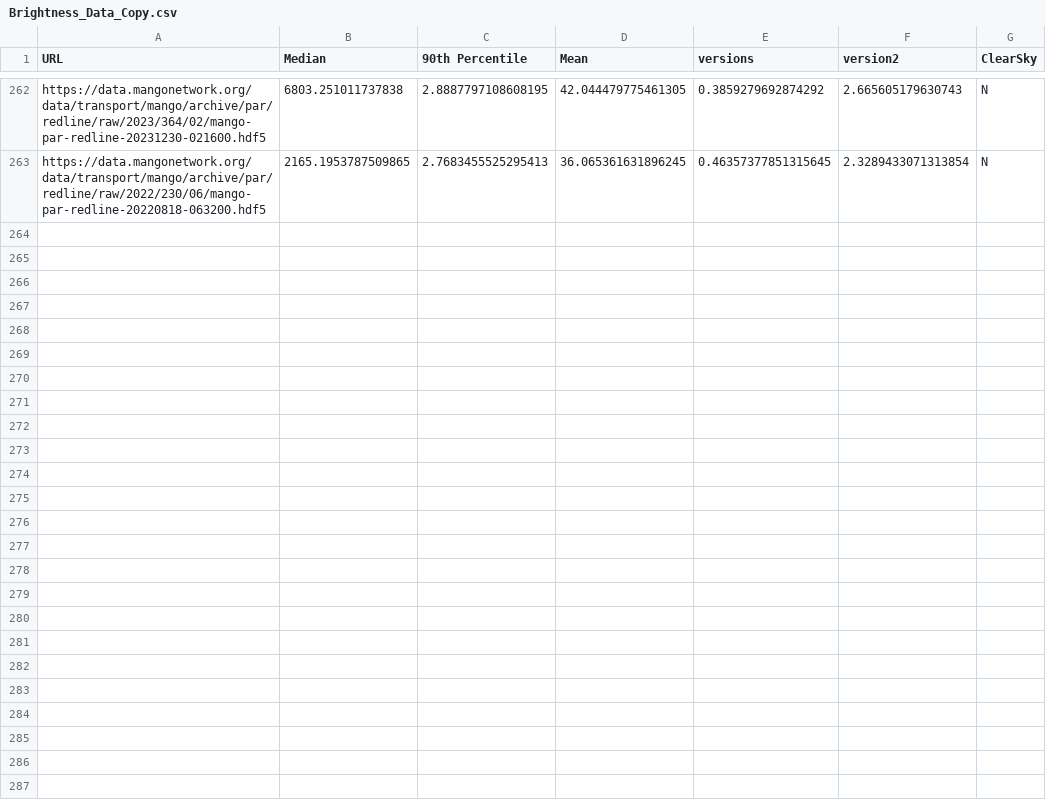
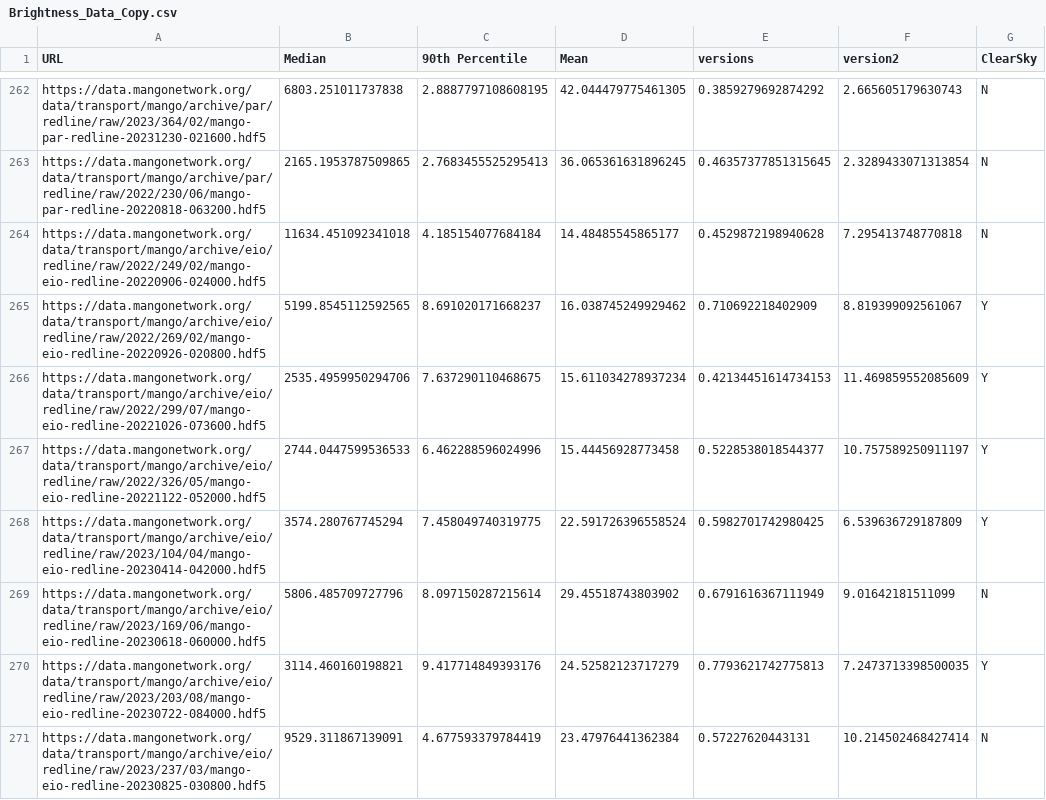
Before and after one commit to mangonetwork/cloud-detection, a CSV file: Brightness_Data_Copy.csv, drawn as a sheet; only a part is shown, gaps mark what is left out; the diff names each change by its address in the sheet, - before the commit and + after, or states it on an @@ line.

```diff
--- a/Brightness_Data_Copy.csv
+++ b/Brightness_Data_Copy.csv
+row 264: https://data.mangonetwork.org/data/transport/mango/archive/eio/redline/raw/2022/249/02/mango-eio-redline-20220906-024000.hdf5 | 11634.451092341018 | 4.185154077684184 | 14.48485545865177 | 0.4529872198940628 | 7.295413748770818 | N
+row 265: https://data.mangonetwork.org/data/transport/mango/archive/eio/redline/raw/2022/269/02/mango-eio-redline-20220926-020800.hdf5 | 5199.8545112592565 | 8.691020171668237 | 16.038745249929462 | 0.710692218402909 | 8.819399092561067 | Y
+row 266: https://data.mangonetwork.org/data/transport/mango/archive/eio/redline/raw/2022/299/07/mango-eio-redline-20221026-073600.hdf5 | 2535.4959950294706 | 7.637290110468675 | 15.611034278937234 | 0.42134451614734153 | 11.469859552085609 | Y
+row 267: https://data.mangonetwork.org/data/transport/mango/archive/eio/redline/raw/2022/326/05/mango-eio-redline-20221122-052000.hdf5 | 2744.0447599536533 | 6.462288596024996 | 15.44456928773458 | 0.5228538018544377 | 10.757589250911197 | Y
+row 268: https://data.mangonetwork.org/data/transport/mango/archive/eio/redline/raw/2023/104/04/mango-eio-redline-20230414-042000.hdf5 | 3574.280767745294 | 7.458049740319775 | 22.591726396558524 | 0.5982701742980425 | 6.539636729187809 | Y
+row 269: https://data.mangonetwork.org/data/transport/mango/archive/eio/redline/raw/2023/169/06/mango-eio-redline-20230618-060000.hdf5 | 5806.485709727796 | 8.097150287215614 | 29.45518743803902 | 0.6791616367111949 | 9.01642181511099 | N
+row 270: https://data.mangonetwork.org/data/transport/mango/archive/eio/redline/raw/2023/203/08/mango-eio-redline-20230722-084000.hdf5 | 3114.460160198821 | 9.417714849393176 | 24.52582123717279 | 0.7793621742775813 | 7.2473713398500035 | Y
+row 271: https://data.mangonetwork.org/data/transport/mango/archive/eio/redline/raw/2023/237/03/mango-eio-redline-20230825-030800.hdf5 | 9529.311867139091 | 4.677593379784419 | 23.47976441362384 | 0.57227620443131 | 10.214502468427414 | N
```
Also changed, not shown: 3 other files.
